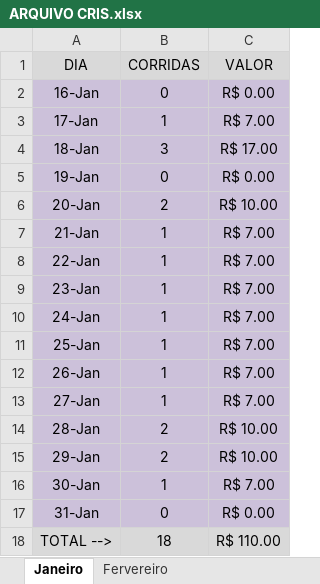
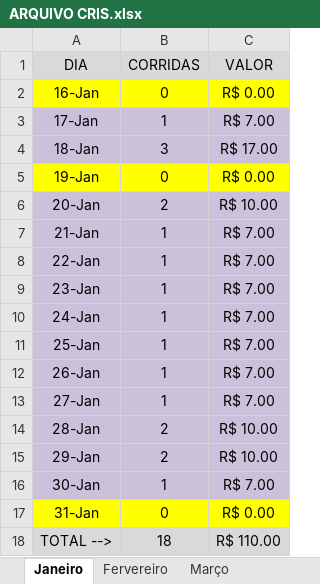
Before and after one commit to DanielGermanosilva/CORRIDAS, an Excel workbook: ARQUIVO CRIS.xlsx, sheet Janeiro, drawn as a sheet; values as stored, in another font and other column widths than the file's, no borders; the diff names each change by its address in the sheet, - before the commit and + after, or states it on an @@ line.

```diff
--- a/ARQUIVO CRIS.xlsx (sheet Janeiro)
+++ b/ARQUIVO CRIS.xlsx (sheet Janeiro)
+sheet tab: Março
-A2:C2 fill: #CCC1DA
+A2:C2 fill: #FFFF00
-A5:C5 fill: #CCC1DA
+A5:C5 fill: #FFFF00
-A17:C17 fill: #CCC1DA
+A17:C17 fill: #FFFF00
```
